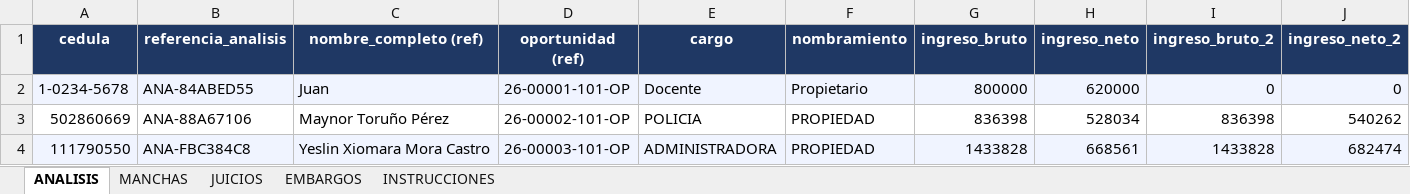
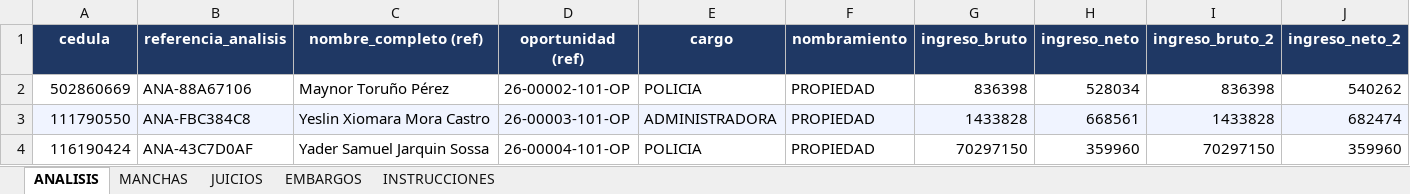
Before and after one commit to leogomez74/studio, an Excel workbook: backend/public/importaciones/plantilla_actualizacion_analisis.xlsx, sheet ANALISIS, drawn as a sheet; only a part is shown; the shorter side is filled out with more unchanged rows; values as stored, in another font and other column widths than the file's, no borders; rows hold the shown columns only; the diff names each change by its address in the sheet, - before the commit and + after, or states it on an @@ line.

```diff
--- a/backend/public/importaciones/plantilla_actualizacion_analisis.xlsx (sheet ANALISIS)
+++ b/backend/public/importaciones/plantilla_actualizacion_analisis.xlsx (sheet ANALISIS)
-row 2: 1-0234-5678 | ANA-84ABED55 | Juan | 26-00001-101-OP | Docente | Propietario | 800000 | 620000 | 0 | 0
```
Also changed, not shown: sheet MANCHAS, sheet JUICIOS.
